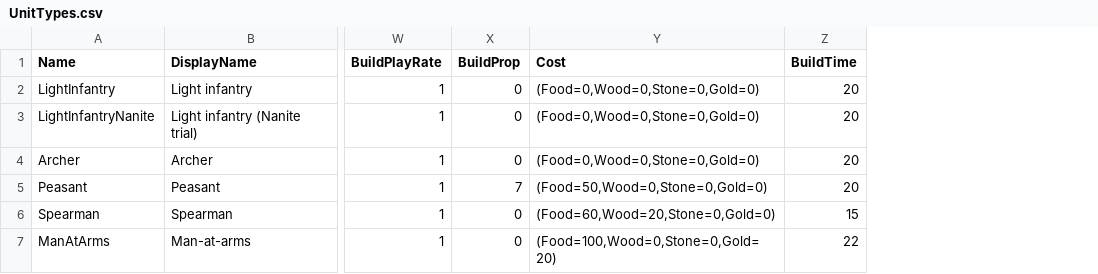
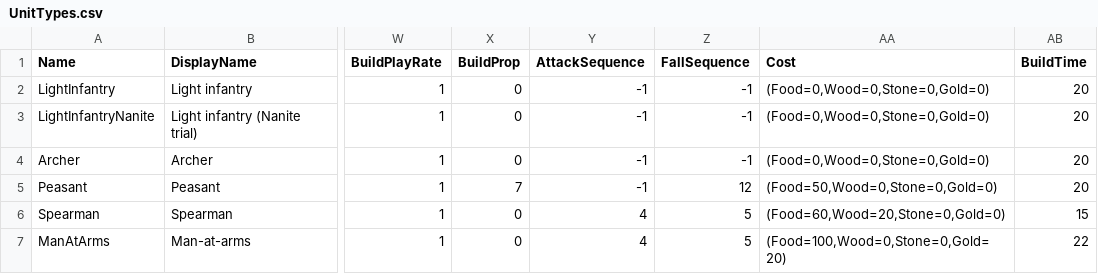
Before and after one commit to esdragor/MyCrusader, a CSV file: Tools/Data/UnitTypes.csv, drawn as a sheet; only a part is shown, gaps mark what is left out; the diff names each change by its address in the sheet, - before the commit and + after, or states it on an @@ line.

Commit message:
J7b.5 gestures and trial fixes: polished attacks, falls, unit type preload, rally point on ghost buildings
- Attacks built in Unreal and wired to the Attack activity: A_Spearman_Attack (thrust, 56 frames, hit on frame 28,
  tip on the body's axis, chain weight -> pelvis -> torso -> spear) and A_ManAtArms_Attack (diagonal cut driven by the
  pelvis then the upper body, hilt in front of the shield at the follow-through, 42 frames, hit on frame 21), played
  at length / AttackInterval so a loop lasts one cadence and the hit lands on the server's blow (solo and host: timed
  on the next blow; client: assumes a blow just started); in solo the striker faces its target
- Falls (A_Spearman_Fall, A_ManAtArms_Fall, A_Peasant_Fall, 1 s, backwards, weapon kept in hand) played once on the
  Dying activity then held until the unit is removed; AttackSequence / FallSequence columns in the unit table
- anim_rig.py: optional hermite curves with a flow per key pose, per-bone leads, frames key; soldier_poses.py:
  hip_turn, turned, shield_turned; peasant attack (axe) previewed only (PROPOSED, not built);
  make_peasant_animations.py reads back at the sequence's times and checks the weapon head and the hit frame
- Unit types preloaded at map load (UHOLUnitSubsystem::PreloadTypes, ~0.6 s; dedicated server without meshes), a
  warning if a type is built later: no synchronous load in the middle of a match
- Rally point on a producing building's ghost or site (server accepts it before the building is finished, kept
  until it is; production still refused), also for a group's unfinished producers
- Tests 82/82 (Animation.Strike), quick_check: smoke checks the preload, combat anims, build barracks ghost,
  -Parts build alone fixed; full quick_check PASS (524 s)

```diff
--- a/Tools/Data/UnitTypes.csv
+++ b/Tools/Data/UnitTypes.csv
+column Y (AttackSequence), rows 2-7: -1 | -1 | -1 | -1 | 4 | 4
+column Z (FallSequence), rows 2-7: -1 | -1 | -1 | 12 | 5 | 5
```
Also changed, not shown: 24 other files.
